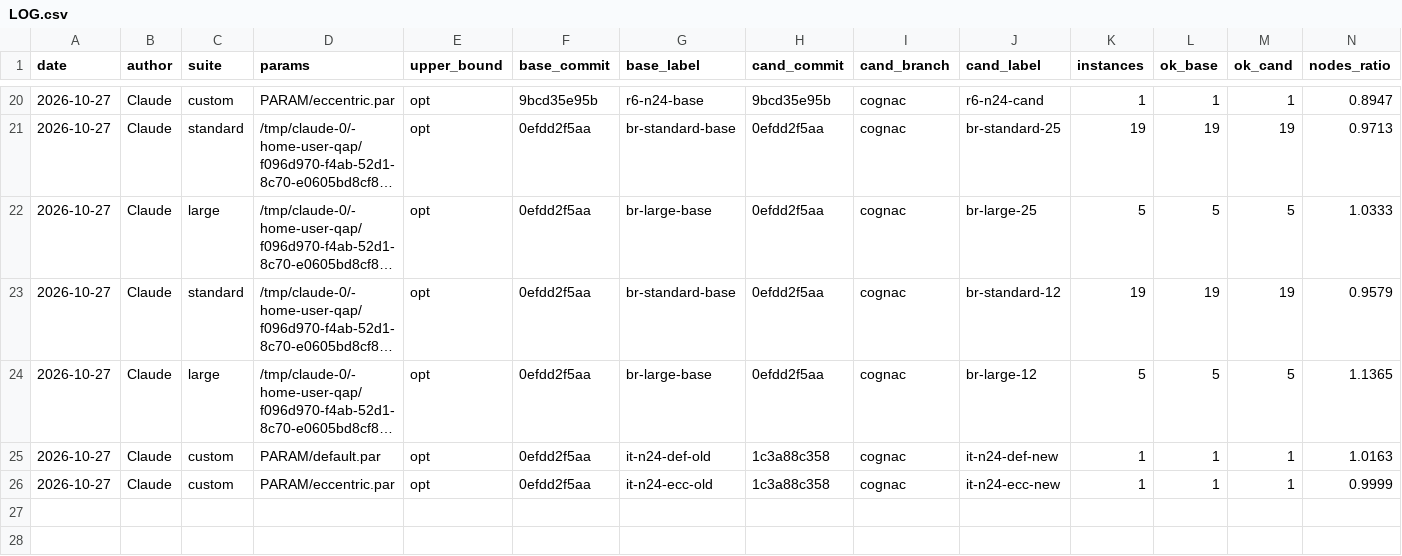
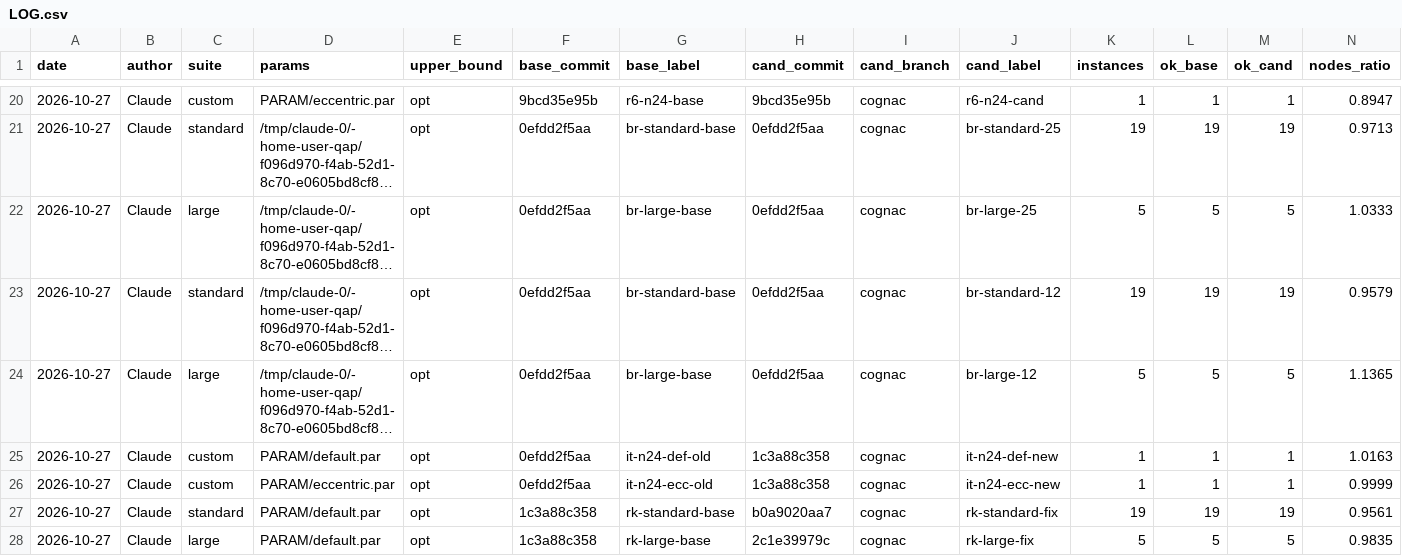
Before and after one commit to natebrix/qap, a CSV file: bench/LOG.csv, drawn as a sheet; only a part is shown, gaps mark what is left out; long unchanged cells end in …; rows hold the shown columns only; the diff names each change by its address in the sheet, - before the commit and + after, or states it on an @@ line.

```diff
--- a/bench/LOG.csv
+++ b/bench/LOG.csv
+row 27: 2026-10-27 | Claude | standard | PARAM/default.par | opt | 1c3a88c358 | rk-standard-base | b0a9020aa7 | cognac | rk-standard-fix | 19 | 19 | 19 | 0.9561
+row 28: 2026-10-27 | Claude | large | PARAM/default.par | opt | 1c3a88c358 | rk-large-base | 2c1e39979c | cognac | rk-large-fix | 5 | 5 | 5 | 0.9835
```
Also changed, not shown: bench/reference/results.csv, 1 other file.
